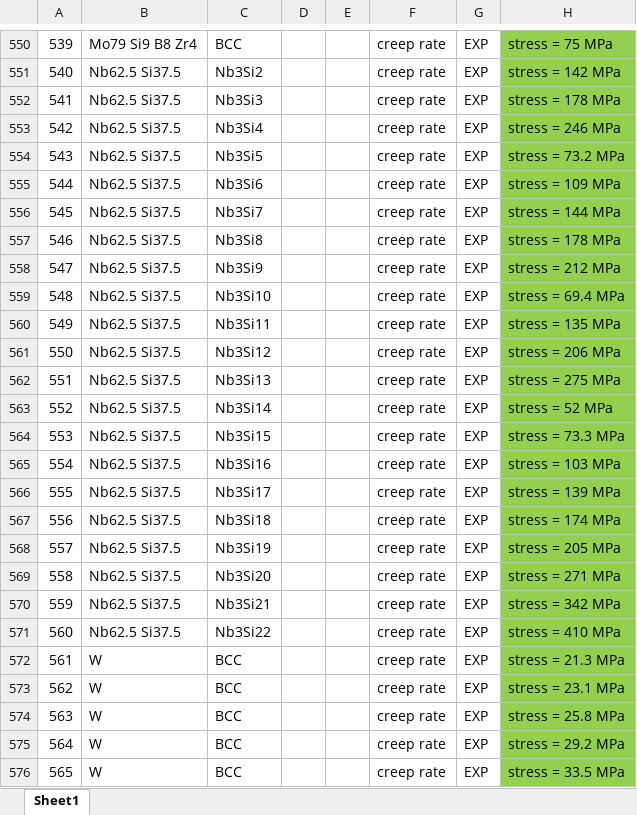
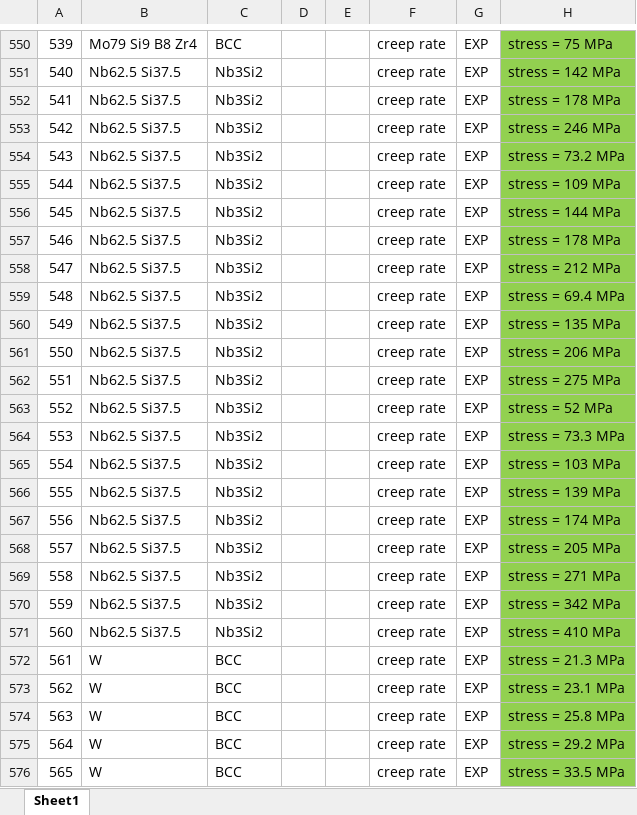
Before and after one commit to PhasesResearchLab/ULTERA-contribute-guest, an Excel workbook: MarciaAhn_CreepRate_Nov2022_RicardoAdamFix.xlsx, sheet Sheet1, drawn as a sheet; only a part is shown, gaps mark what is left out; values as stored, in another font and other column widths than the file's, no borders; the diff names each change by its address in the sheet, - before the commit and + after, or states it on an @@ line.

Commit message:
- fixed incorrectly reported structure from `10.1016/0956-716X(95)00130-N`

```diff
--- a/MarciaAhn_CreepRate_Nov2022_RicardoAdamFix.xlsx (sheet Sheet1)
+++ b/MarciaAhn_CreepRate_Nov2022_RicardoAdamFix.xlsx (sheet Sheet1)
-C552: Nb3Si3
+C552: Nb3Si2
-C553: Nb3Si4
+C553: Nb3Si2
-C554: Nb3Si5
+C554: Nb3Si2
-C555: Nb3Si6
+C555: Nb3Si2
-C556: Nb3Si7
+C556: Nb3Si2
-C557: Nb3Si8
+C557: Nb3Si2
-C558: Nb3Si9
+C558: Nb3Si2
-C559: Nb3Si10
+C559: Nb3Si2
-C560: Nb3Si11
+C560: Nb3Si2
-C561: Nb3Si12
+C561: Nb3Si2
-C562: Nb3Si13
+C562: Nb3Si2
-C563: Nb3Si14
+C563: Nb3Si2
-C564: Nb3Si15
+C564: Nb3Si2
-C565: Nb3Si16
+C565: Nb3Si2
-C566: Nb3Si17
+C566: Nb3Si2
-C567: Nb3Si18
+C567: Nb3Si2
-C568: Nb3Si19
+C568: Nb3Si2
-C569: Nb3Si20
+C569: Nb3Si2
-C570: Nb3Si21
+C570: Nb3Si2
-C571: Nb3Si22
+C571: Nb3Si2
```
